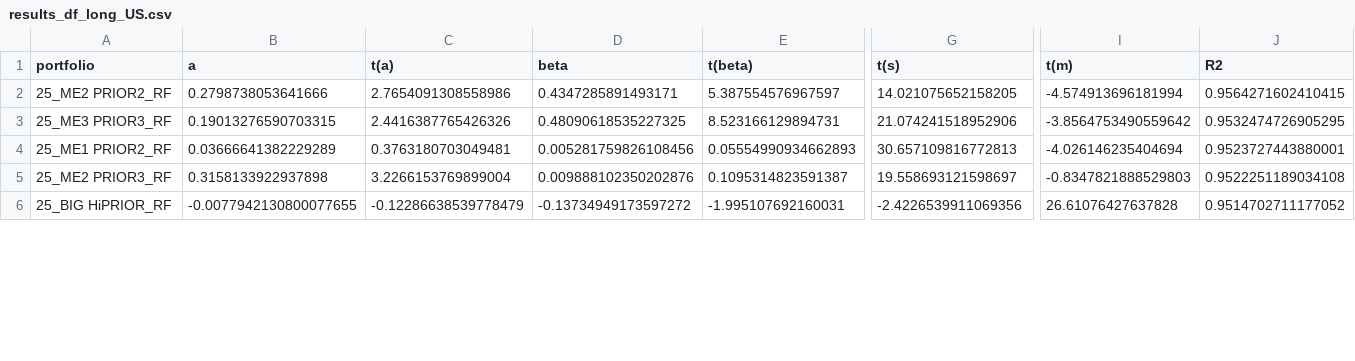
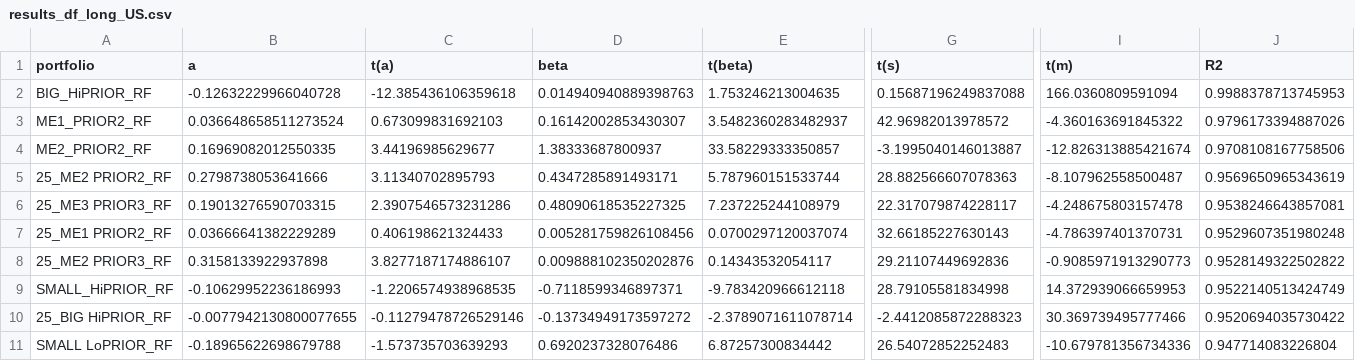
Before and after one commit to HansBlach/Asset_Allocation_Case2025, a CSV file: csv_files/results_df_long_US.csv, drawn as a sheet; only a part is shown, gaps mark what is left out; addresses are those after the commit; rows hold the shown columns only; the diff covers the shown part only; the diff names each change by its address in the sheet, - before the commit and + after, or states it on an @@ line.

```diff
--- a/csv_files/results_df_long_US.csv
+++ b/csv_files/results_df_long_US.csv
+row 2: BIG_HiPRIOR_RF | -0.12632229966040728 | -12.385436106359618 | 0.014940940889398763 | 1.753246213004635 | 0.15687196249837088 | 166.0360809591094 | 0.9988378713745953
+row 3: ME1_PRIOR2_RF | 0.036648658511273524 | 0.673099831692103 | 0.16142002853430307 | 3.5482360283482937 | 42.96982013978572 | -4.360163691845322 | 0.9796173394887026
+row 4: ME2_PRIOR2_RF | 0.16969082012550335 | 3.44196985629677 | 1.38333687800937 | 33.58229333350857 | -3.1995040146013887 | -12.826313885421674 | 0.9708108167758506
-C5 (t(a)): 2.7654091308558986
+C5 (t(a)): 3.11340702895793
-E5 (t(beta)): 5.387554576967597
+E5 (t(beta)): 5.787960151533744
-G5 (t(s)): 14.021075652158205
+G5 (t(s)): 28.882566607078363
-I5 (t(m)): -4.574913696181994
+I5 (t(m)): -8.107962558500487
-J5 (R2): 0.9564271602410415
+J5 (R2): 0.9569650965343619
-C6 (t(a)): 2.4416387765426326
+C6 (t(a)): 2.3907546573231286
-E6 (t(beta)): 8.523166129894731
+E6 (t(beta)): 7.237225244108979
-G6 (t(s)): 21.074241518952906
+G6 (t(s)): 22.317079874228117
-I6 (t(m)): -3.8564753490559642
+I6 (t(m)): -4.248675803157478
-J6 (R2): 0.9532474726905295
+J6 (R2): 0.9538246643857081
-C7 (t(a)): 0.3763180703049481
+C7 (t(a)): 0.406198621324433
-E7 (t(beta)): 0.05554990934662893
+E7 (t(beta)): 0.0700297120037074
-G7 (t(s)): 30.657109816772813
+G7 (t(s)): 32.66185227630143
-I7 (t(m)): -4.026146235404694
+I7 (t(m)): -4.786397401370731
-J7 (R2): 0.9523727443880001
+J7 (R2): 0.9529607351980248
-C8 (t(a)): 3.2266153769899004
+C8 (t(a)): 3.8277187174886107
-E8 (t(beta)): 0.1095314823591387
+E8 (t(beta)): 0.14343532054117
-G8 (t(s)): 19.558693121598697
+G8 (t(s)): 29.21107449692836
-I8 (t(m)): -0.8347821888529803
+I8 (t(m)): -0.9085971913290773
-J8 (R2): 0.9522251189034108
+J8 (R2): 0.9528149322502822
+row 9: SMALL_HiPRIOR_RF | -0.10629952236186993 | -1.2206574938968535 | -0.7118599346897371 | -9.783420966612118 | 28.79105581834998 | 14.372939066659953 | 0.9522140513424749
-C10 (t(a)): -0.12286638539778479
+C10 (t(a)): -0.11279478726529146
-E10 (t(beta)): -1.995107692160031
+E10 (t(beta)): -2.3789071611078714
-G10 (t(s)): -2.4226539911069356
+G10 (t(s)): -2.4412085872288323
-I10 (t(m)): 26.61076427637828
+I10 (t(m)): 30.369739495777466
-J10 (R2): 0.9514702711177052
+J10 (R2): 0.9520694035730422
+row 11: SMALL LoPRIOR_RF | -0.18965622698679788 | -1.573735703639293 | 0.6920237328076486 | 6.87257300834442 | 26.54072852252483 | -10.679781356734336 | 0.947714083226804
```
Also changed, not shown: 1 added row and 100 edited cells elsewhere in this file, csv_files/results_df_EU.csv, csv_files/results_df_US.csv, 32 other files.
